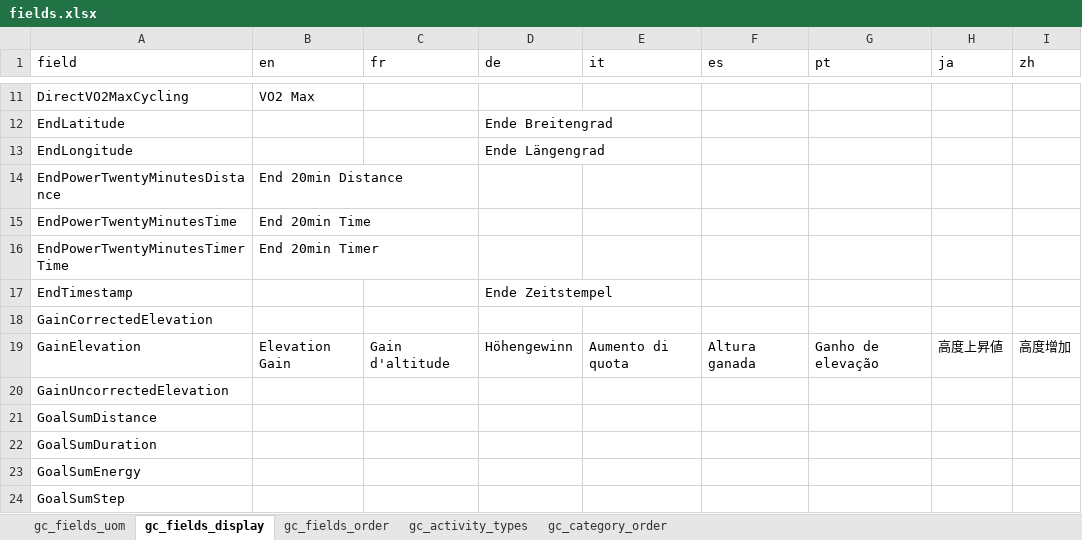
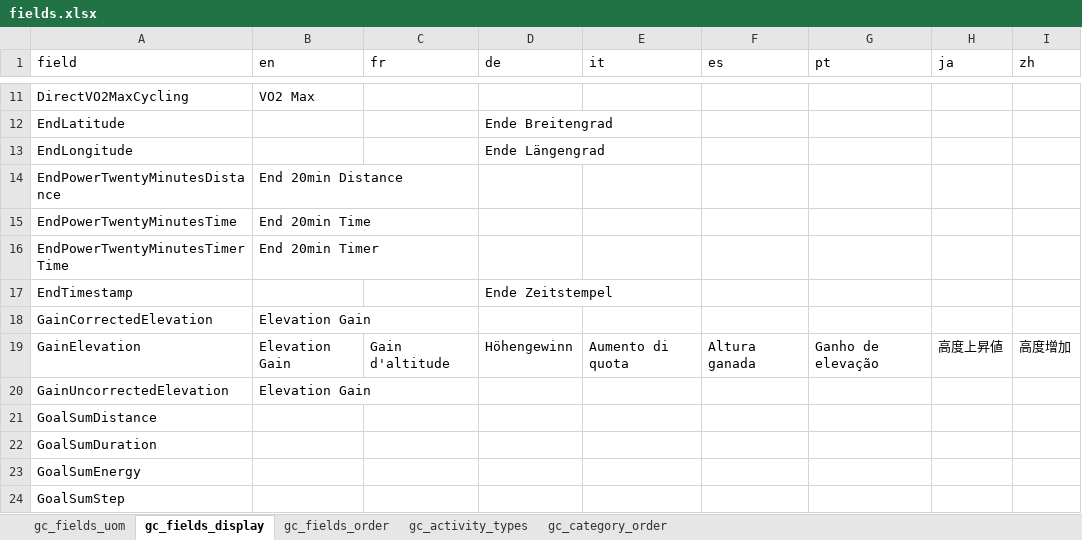
Before and after one commit to roznet/connectstats, an Excel workbook: ConnectStats/sqlite/out/fields.xlsx, sheet gc_fields_display, drawn as a sheet; only a part is shown, gaps mark what is left out; values as stored, in another font and other column widths than the file's, no borders; the diff covers the shown part only; the diff names each change by its address in the sheet, - before the commit and + after, or states it on an @@ line.

Commit message:
properly updated fields.db with latest

```diff
--- a/ConnectStats/sqlite/out/fields.xlsx (sheet gc_fields_display)
+++ b/ConnectStats/sqlite/out/fields.xlsx (sheet gc_fields_display)
-B18 (en): (empty)
+B18 (en): Elevation Gain
-B20 (en): (empty)
+B20 (en): Elevation Gain
```
Also changed, not shown: 27 edited cells elsewhere in this sheet, sheet gc_fields_order, ConnectStats/sqlite/edit/fields_german.xlsx, 4 other files.
